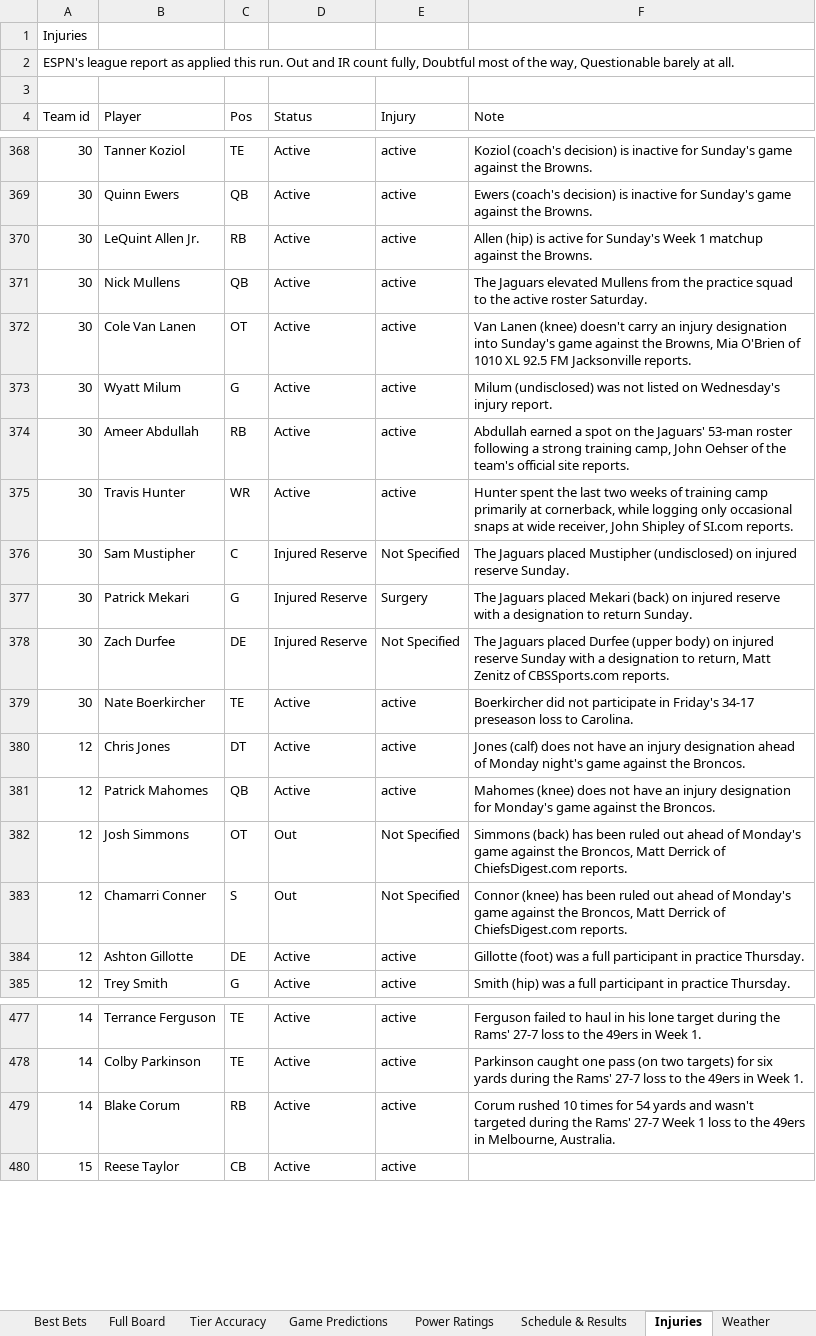
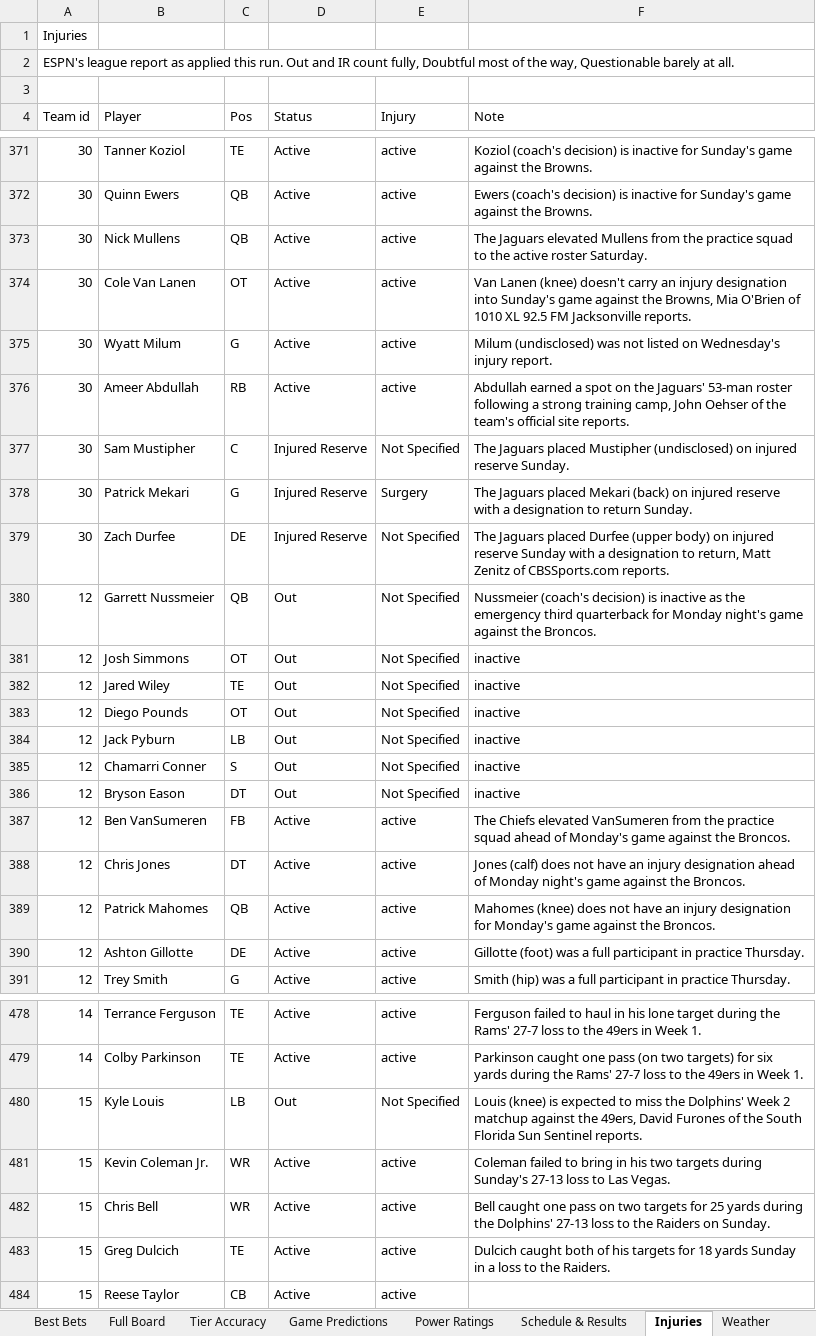
Before and after one commit to CHILLYCHILLY14/nfl-edge, an Excel workbook: NFL_Edge_Model.xlsx, sheet Injuries, drawn as a sheet; only a part is shown, gaps mark what is left out; values as stored, in another font and other column widths than the file's, no cell formats; table styles not drawn; removed rows and columns are numbered as before the commit, all else as after; the diff covers the shown part only; the diff names each change by its address in the sheet, - before the commit and + after, or states it on an @@ line.

```diff
--- a/NFL_Edge_Model.xlsx (sheet Injuries)
+++ b/NFL_Edge_Model.xlsx (sheet Injuries)
-row 370: 30 | LeQuint Allen Jr. | RB | Active | active | Allen (hip) is active for Sunday's Week 1 matchup against the Browns.
-row 375: 30 | Travis Hunter | WR | Active | active | Hunter spent the last two weeks of training camp primarily at cornerback, while logging only occasional snaps at wide receiver, John Shipley of SI.com reports.
-row 379: 30 | Nate Boerkircher | TE | Active | active | Boerkircher did not participate in Friday's 34-17 preseason loss to Carolina.
+row 380: 12 | Garrett Nussmeier | QB | Out | Not Specified | Nussmeier (coach's decision) is inactive as the emergency third quarterback for Monday night's game against the Broncos.
+row 381: 12 | Josh Simmons | OT | Out | Not Specified | inactive
+row 382: 12 | Jared Wiley | TE | Out | Not Specified | inactive
+row 383: 12 | Diego Pounds | OT | Out | Not Specified | inactive
+row 384: 12 | Jack Pyburn | LB | Out | Not Specified | inactive
+row 385: 12 | Chamarri Conner | S | Out | Not Specified | inactive
+row 386: 12 | Bryson Eason | DT | Out | Not Specified | inactive
+row 387: 12 | Ben VanSumeren | FB | Active | active | The Chiefs elevated VanSumeren from the practice squad ahead of Monday's game against the Broncos.
-row 382: 12 | Josh Simmons | OT | Out | Not Specified | Simmons (back) has been ruled out ahead of Monday's game against the Broncos, Matt Derrick of ChiefsDigest.com reports.
-row 383: 12 | Chamarri Conner | S | Out | Not Specified | Connor (knee) has been ruled out ahead of Monday's game against the Broncos, Matt Derrick of ChiefsDigest.com reports.
-row 479: 14 | Blake Corum | RB | Active | active | Corum rushed 10 times for 54 yards and wasn't targeted during the Rams' 27-7 Week 1 loss to the 49ers in Melbourne, Australia.
+row 480: 15 | Kyle Louis | LB | Out | Not Specified | Louis (knee) is expected to miss the Dolphins' Week 2 matchup against the 49ers, David Furones of the South Florida Sun Sentinel reports.
+row 481: 15 | Kevin Coleman Jr. | WR | Active | active | Coleman failed to bring in his two targets during Sunday's 27-13 loss to Las Vegas.
+row 482: 15 | Chris Bell | WR | Active | active | Bell caught one pass on two targets for 25 yards during the Dolphins' 27-13 loss to the Raiders on Sunday.
+row 483: 15 | Greg Dulcich | TE | Active | active | Dulcich caught both of his targets for 18 yards Sunday in a loss to the Raiders.
```
Also changed, not shown: 64 added rows, 70 removed rows and 25 edited cells elsewhere in this sheet, sheet Full Board, sheet Best Bets, sheet Weather, sheet Game Predictions, sheet Schedule & Results, sheet Tier Accuracy, 2 more sheets, cell formats, 18 other files.
